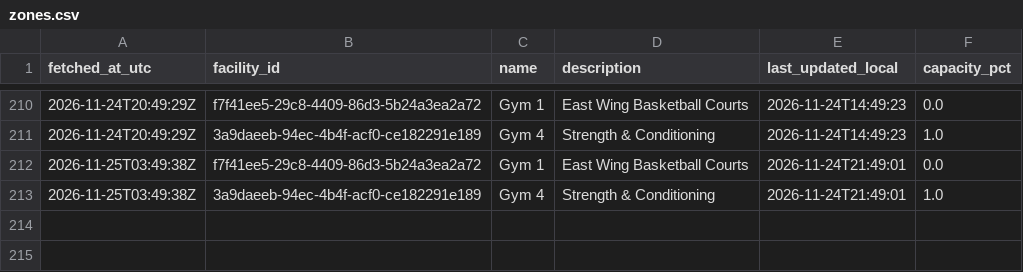
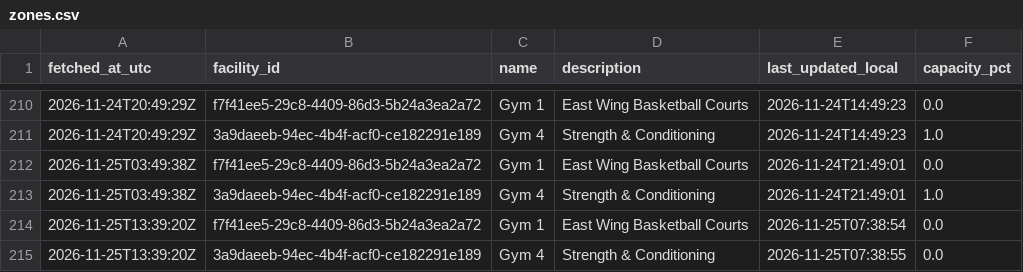
Before and after one commit to s4ndyz/crowd4cast, a CSV file: zones.csv, drawn as a sheet; only a part is shown, gaps mark what is left out.

```diff
--- a/zones.csv
+++ b/zones.csv
@@ -213 +213,3 @@ fetched_at_utc,facility_id,name,description,last_updated_local,capacity_pct
 2026-11-25T03:49:38Z,3a9daeeb-94ec-4b4f-acf0-ce182291e189,Gym 4,Strength & Conditioning,2026-11-24T21:49:01,1.0
+2026-11-25T13:39:20Z,f7f41ee5-29c8-4409-86d3-5b24a3ea2a72,Gym 1,East Wing Basketball Courts,2026-11-25T07:38:54,0.0
+2026-11-25T13:39:20Z,3a9daeeb-94ec-4b4f-acf0-ce182291e189,Gym 4,Strength & Conditioning,2026-11-25T07:38:55,0.0
```
Also changed, not shown: polls.csv.
